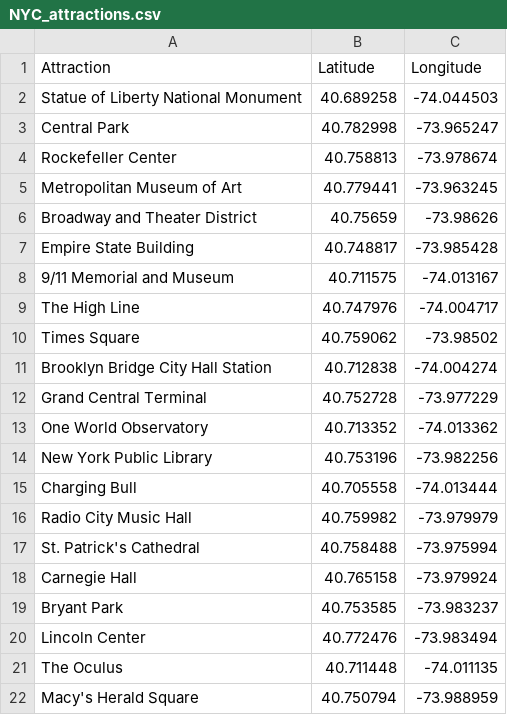
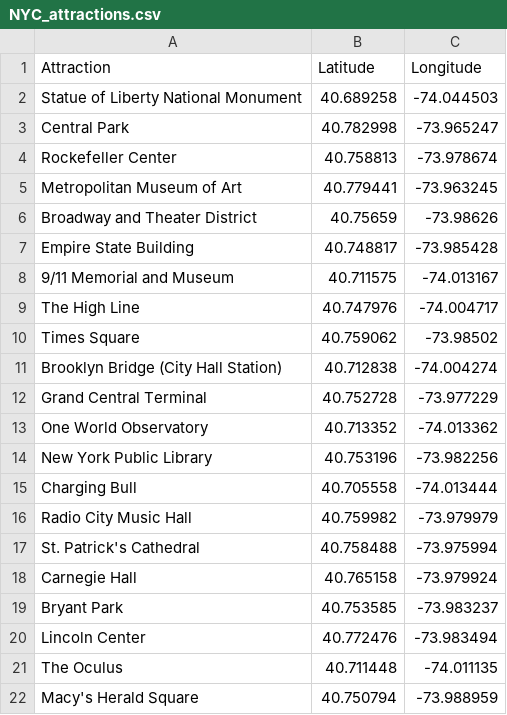
Before and after one commit to TZstatsADS/Fall2018-Project2-sec2proj2_grp8, a CSV file: data/NYC_attractions.csv, drawn as a sheet.

Commit message:
small edit to brooklyn bridge

```diff
--- a/data/NYC_attractions.csv
+++ b/data/NYC_attractions.csv
@@ -10,3 +10,3 @@ The High Line,40.747976,-74.004717
 Times Square,40.759062,-73.98502
-Brooklyn Bridge City Hall Station,40.712838,-74.004274
+Brooklyn Bridge (City Hall Station),40.712838,-74.004274
 Grand Central Terminal,40.752728,-73.977229
```
